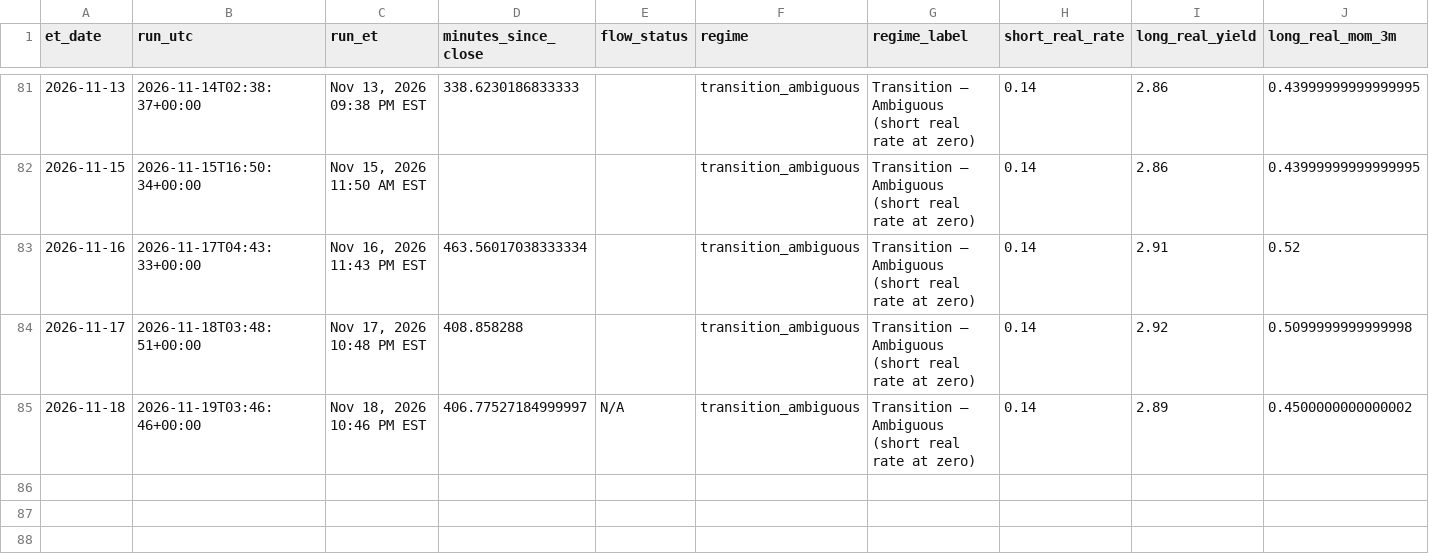
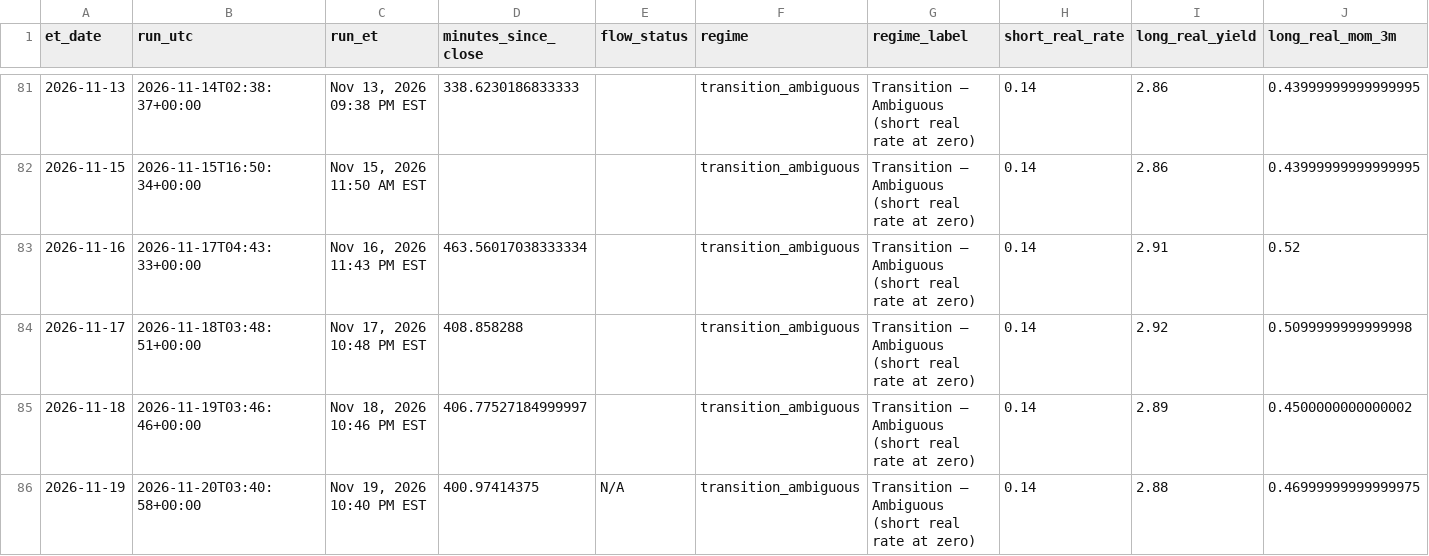
Before and after one commit to timothylundeen2008-web/Portfolio-Tracker, a CSV file: logs/daily_log.csv, drawn as a sheet; only a part is shown, gaps mark what is left out; rows hold the shown columns only; the diff names each change by its address in the sheet, - before the commit and + after, or states it on an @@ line.

```diff
--- a/logs/daily_log.csv
+++ b/logs/daily_log.csv
-E85 (flow_status): N/A
+E85 (flow_status): (empty)
+row 86: 2026-11-19 | 2026-11-20T03:40:58+00:00 | Nov 19, 2026 10:40 PM EST | 400.97414375 | N/A | transition_ambiguous | Transition — Ambiguous (short real rate at zero) | 0.14 | 2.88 | 0.46999999999999975
```
Also changed, not shown: 2 other files.
